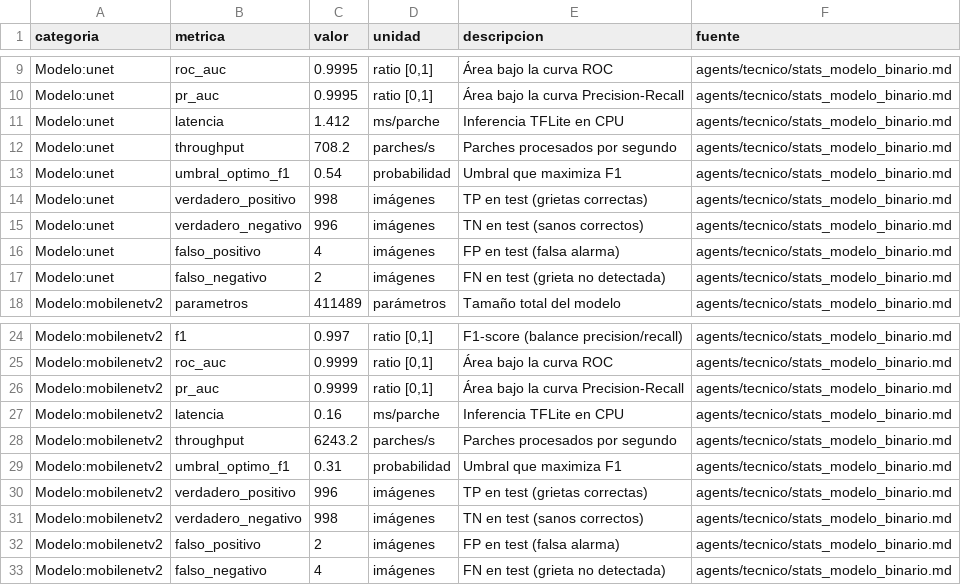
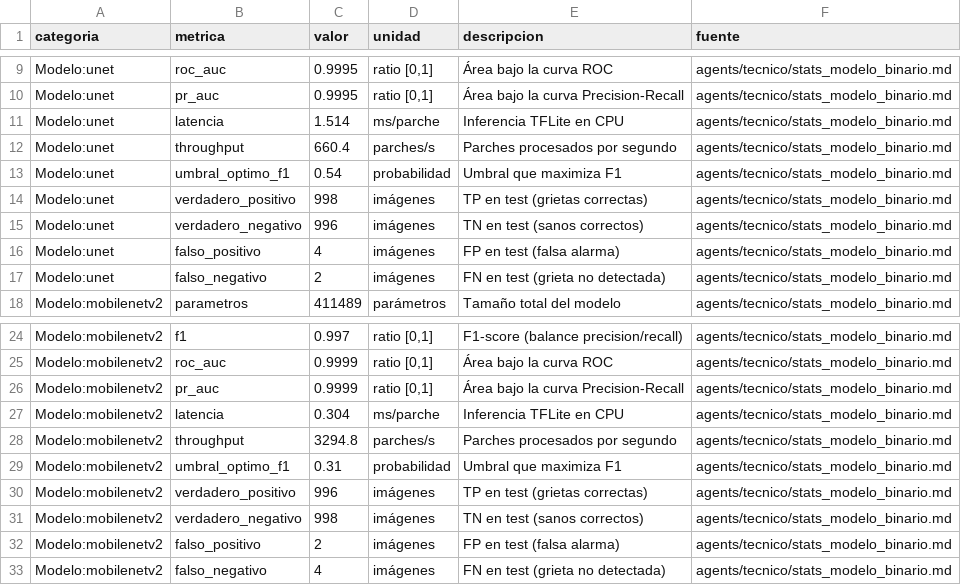
Before and after one commit to justlebadura/structural-risk-vision, a CSV file: agents/datos/estadisticas.csv, drawn as a sheet; only a part is shown, gaps mark what is left out.

```diff
--- a/agents/datos/estadisticas.csv
+++ b/agents/datos/estadisticas.csv
@@ -10,4 +10,4 @@ Modelo:unet,roc_auc,0.9995,"ratio [0,1]",Área bajo la curva ROC,agents/tecnico/
 Modelo:unet,pr_auc,0.9995,"ratio [0,1]",Área bajo la curva Precision-Recall,agents/tecnico/stats_modelo_binario.md
-Modelo:unet,latencia,1.412,ms/parche,Inferencia TFLite en CPU,agents/tecnico/stats_modelo_binario.md
-Modelo:unet,throughput,708.2,parches/s,Parches procesados por segundo,agents/tecnico/stats_modelo_binario.md
+Modelo:unet,latencia,1.514,ms/parche,Inferencia TFLite en CPU,agents/tecnico/stats_modelo_binario.md
+Modelo:unet,throughput,660.4,parches/s,Parches procesados por segundo,agents/tecnico/stats_modelo_binario.md
 Modelo:unet,umbral_optimo_f1,0.54,probabilidad,Umbral que maximiza F1,agents/tecnico/stats_modelo_binario.md
@@ -26,4 +26,4 @@ Modelo:mobilenetv2,roc_auc,0.9999,"ratio [0,1]",Área bajo la curva ROC,agents/t
 Modelo:mobilenetv2,pr_auc,0.9999,"ratio [0,1]",Área bajo la curva Precision-Recall,agents/tecnico/stats_modelo_binario.md
-Modelo:mobilenetv2,latencia,0.16,ms/parche,Inferencia TFLite en CPU,agents/tecnico/stats_modelo_binario.md
-Modelo:mobilenetv2,throughput,6243.2,parches/s,Parches procesados por segundo,agents/tecnico/stats_modelo_binario.md
+Modelo:mobilenetv2,latencia,0.304,ms/parche,Inferencia TFLite en CPU,agents/tecnico/stats_modelo_binario.md
+Modelo:mobilenetv2,throughput,3294.8,parches/s,Parches procesados por segundo,agents/tecnico/stats_modelo_binario.md
 Modelo:mobilenetv2,umbral_optimo_f1,0.31,probabilidad,Umbral que maximiza F1,agents/tecnico/stats_modelo_binario.md
```
Also changed, not shown: 7 other files.
